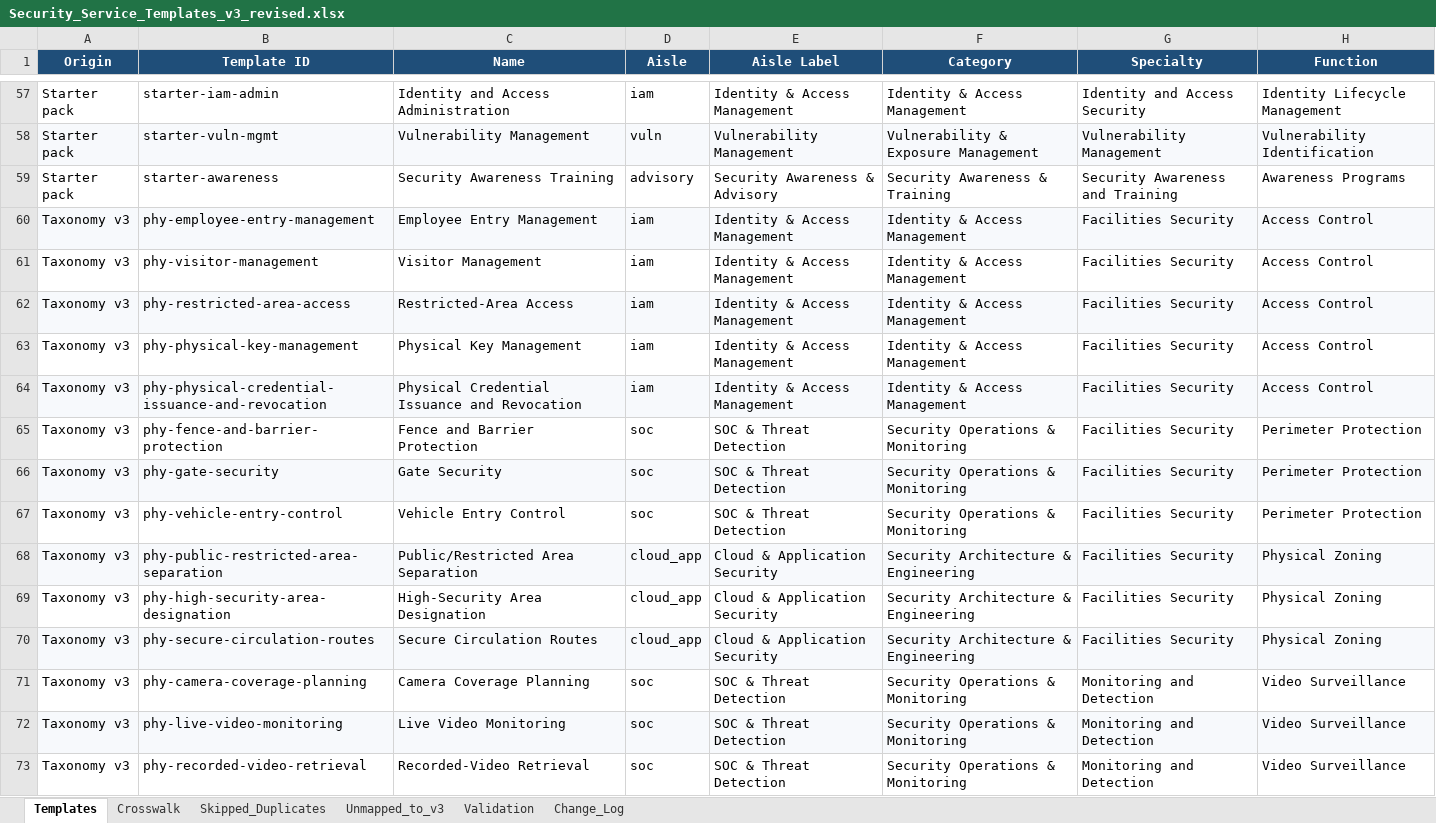
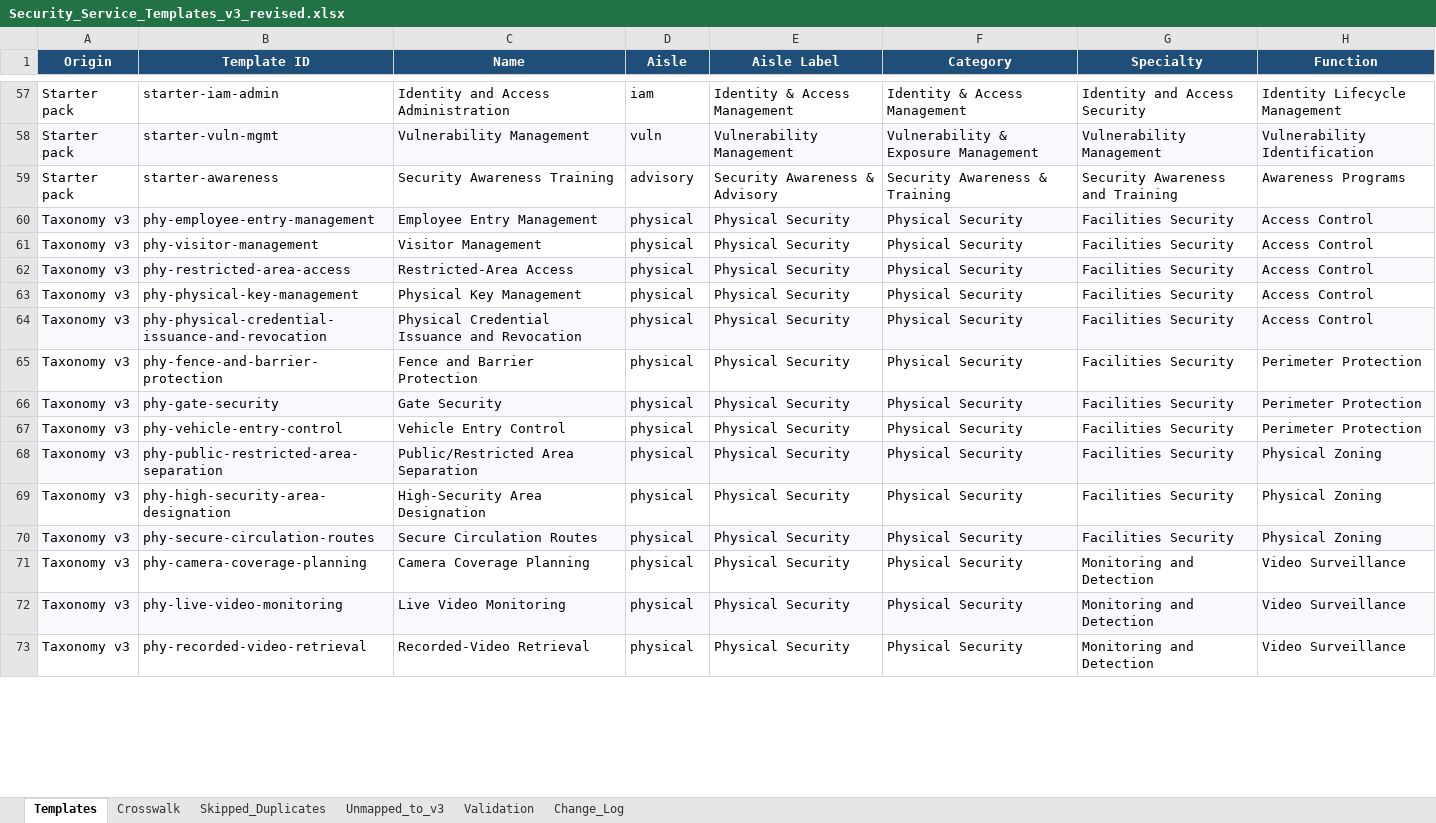
Before and after one commit to mminwell/Security-Service-Catalog-Builder, an Excel workbook: data/templates/Security_Service_Templates_v3_revised.xlsx, sheet Templates, drawn as a sheet; only a part is shown, gaps mark what is left out; values as stored, in another font and other column widths than the file's, no borders; the diff covers the shown part only; the diff names each change by its address in the sheet, - before the commit and + after, or states it on an @@ line.

```diff
--- a/data/templates/Security_Service_Templates_v3_revised.xlsx (sheet Templates)
+++ b/data/templates/Security_Service_Templates_v3_revised.xlsx (sheet Templates)
-D60:D64 (Aisle): iam
+D60:D64 (Aisle): physical
-E60:E64 (Aisle Label): Identity & Access Management
+E60:E64 (Aisle Label): Physical Security
-F60:F64 (Category): Identity & Access Management
+F60:F64 (Category): Physical Security
-D65:D67 (Aisle): soc
+D65:D67 (Aisle): physical
-E65:E67 (Aisle Label): SOC & Threat Detection
+E65:E67 (Aisle Label): Physical Security
-F65:F67 (Category): Security Operations & Monitoring
+F65:F67 (Category): Physical Security
-D68:D70 (Aisle): cloud_app
+D68:D70 (Aisle): physical
-E68:E70 (Aisle Label): Cloud & Application Security
+E68:E70 (Aisle Label): Physical Security
-F68:F70 (Category): Security Architecture & Engineering
+F68:F70 (Category): Physical Security
-D71:D73 (Aisle): soc
+D71:D73 (Aisle): physical
-E71:E73 (Aisle Label): SOC & Threat Detection
+E71:E73 (Aisle Label): Physical Security
-F71:F73 (Category): Security Operations & Monitoring
+F71:F73 (Category): Physical Security
```
Also changed, not shown: 153 edited cells elsewhere in this sheet, 12 other files.
